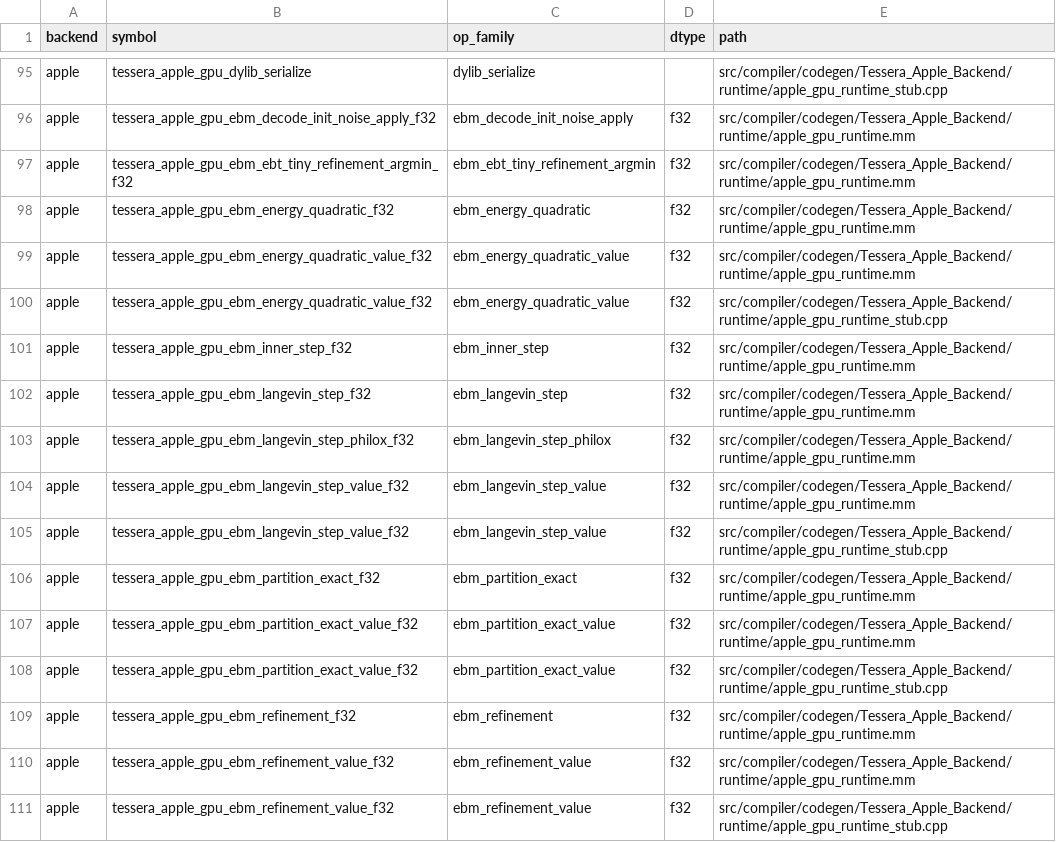
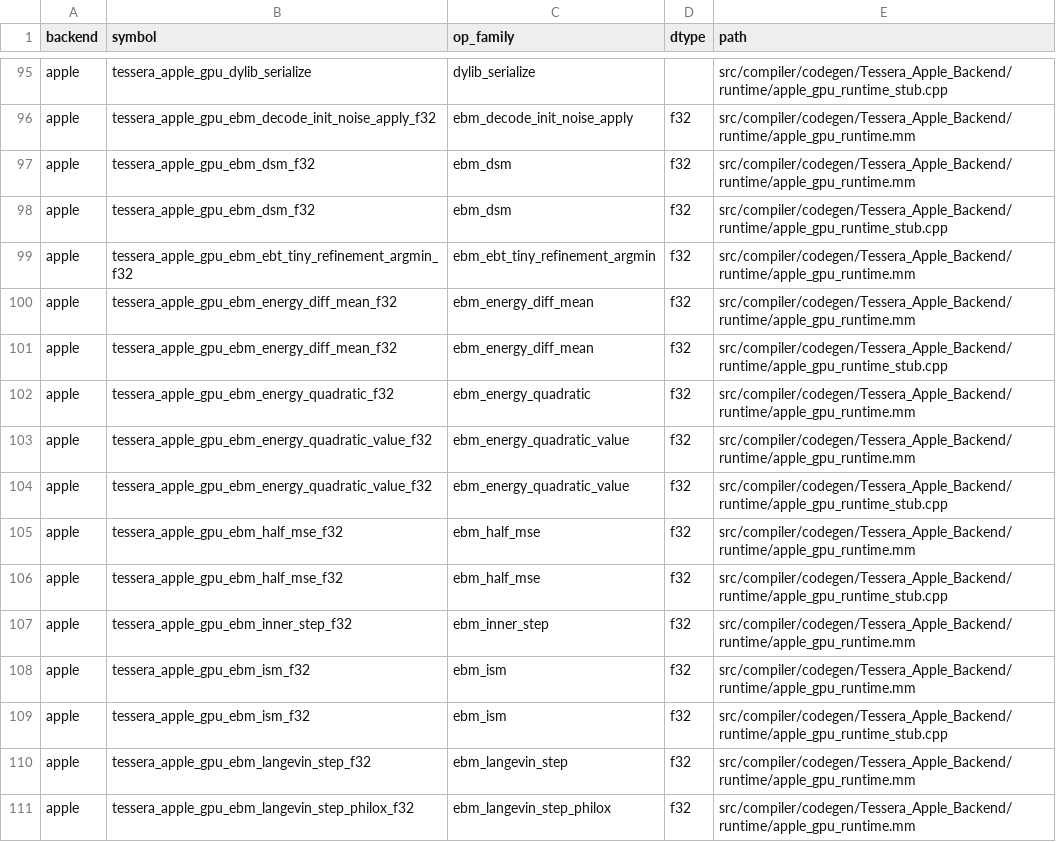
Before and after one commit to gstoner/tessera, a CSV file: docs/audit/generated/runtime_abi.csv, drawn as a sheet; only a part is shown, gaps mark what is left out; the shorter side is filled out with more unchanged rows.

```diff
--- a/docs/audit/generated/runtime_abi.csv
+++ b/docs/audit/generated/runtime_abi.csv
@@ -96,3 +96,7 @@ apple,tessera_apple_gpu_dylib_serialize,dylib_serialize,,src/compiler/codegen/Te
 apple,tessera_apple_gpu_ebm_decode_init_noise_apply_f32,ebm_decode_init_noise_apply,f32,src/compiler/codegen/Tessera_Apple_Backend/runtime/apple_gpu_runtime.mm
+apple,tessera_apple_gpu_ebm_dsm_f32,ebm_dsm,f32,src/compiler/codegen/Tessera_Apple_Backend/runtime/apple_gpu_runtime.mm
+apple,tessera_apple_gpu_ebm_dsm_f32,ebm_dsm,f32,src/compiler/codegen/Tessera_Apple_Backend/runtime/apple_gpu_runtime_stub.cpp
 apple,tessera_apple_gpu_ebm_ebt_tiny_refinement_argmin_f32,ebm_ebt_tiny_refinement_argmin,f32,src/compiler/codegen/Tessera_Apple_Backend/runtime/apple_gpu_runtime.mm
+apple,tessera_apple_gpu_ebm_energy_diff_mean_f32,ebm_energy_diff_mean,f32,src/compiler/codegen/Tessera_Apple_Backend/runtime/apple_gpu_runtime.mm
+apple,tessera_apple_gpu_ebm_energy_diff_mean_f32,ebm_energy_diff_mean,f32,src/compiler/codegen/Tessera_Apple_Backend/runtime/apple_gpu_runtime_stub.cpp
 apple,tessera_apple_gpu_ebm_energy_quadratic_f32,ebm_energy_quadratic,f32,src/compiler/codegen/Tessera_Apple_Backend/runtime/apple_gpu_runtime.mm
@@ -100,3 +104,7 @@ apple,tessera_apple_gpu_ebm_energy_quadratic_value_f32,ebm_energy_quadratic_valu
 apple,tessera_apple_gpu_ebm_energy_quadratic_value_f32,ebm_energy_quadratic_value,f32,src/compiler/codegen/Tessera_Apple_Backend/runtime/apple_gpu_runtime_stub.cpp
+apple,tessera_apple_gpu_ebm_half_mse_f32,ebm_half_mse,f32,src/compiler/codegen/Tessera_Apple_Backend/runtime/apple_gpu_runtime.mm
+apple,tessera_apple_gpu_ebm_half_mse_f32,ebm_half_mse,f32,src/compiler/codegen/Tessera_Apple_Backend/runtime/apple_gpu_runtime_stub.cpp
 apple,tessera_apple_gpu_ebm_inner_step_f32,ebm_inner_step,f32,src/compiler/codegen/Tessera_Apple_Backend/runtime/apple_gpu_runtime.mm
+apple,tessera_apple_gpu_ebm_ism_f32,ebm_ism,f32,src/compiler/codegen/Tessera_Apple_Backend/runtime/apple_gpu_runtime.mm
+apple,tessera_apple_gpu_ebm_ism_f32,ebm_ism,f32,src/compiler/codegen/Tessera_Apple_Backend/runtime/apple_gpu_runtime_stub.cpp
 apple,tessera_apple_gpu_ebm_langevin_step_f32,ebm_langevin_step,f32,src/compiler/codegen/Tessera_Apple_Backend/runtime/apple_gpu_runtime.mm
```
Also changed, not shown: docs/audit/generated/effect_lattice_audit.csv, docs/audit/generated/support_table.csv, 18 other files.
